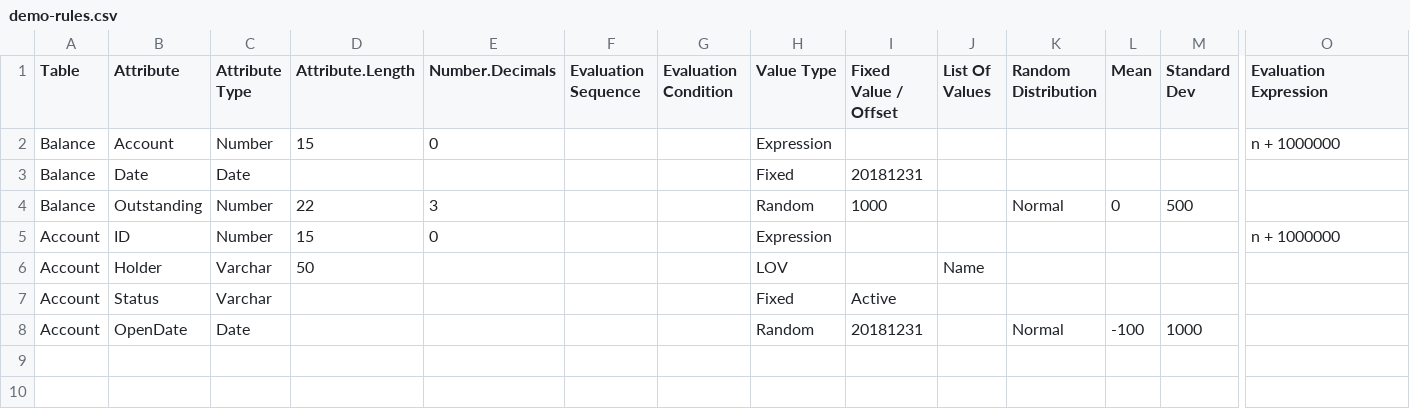
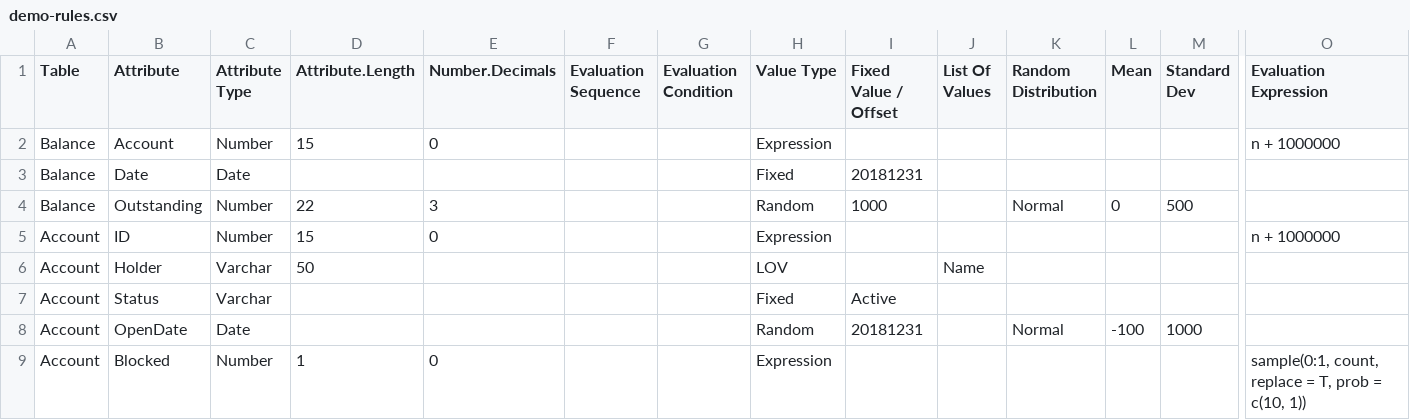
Before and after one commit to EvgenyPetrovsky/synthezator, a CSV file: data-raw/demo-rules.csv, drawn as a sheet; only a part is shown, gaps mark what is left out; rows hold the shown columns only; the diff names each change by its address in the sheet, - before the commit and + after, or states it on an @@ line.

Commit message:
add count into expression lexical scope

```diff
--- a/data-raw/demo-rules.csv
+++ b/data-raw/demo-rules.csv
+row 9: Account | Blocked | Number | 1 | 0 |  |  | Expression |  |  |  |  |  | sample(0:1, count, replace = T, prob = c(10, 1))
```
Also changed, not shown: 3 other files.
